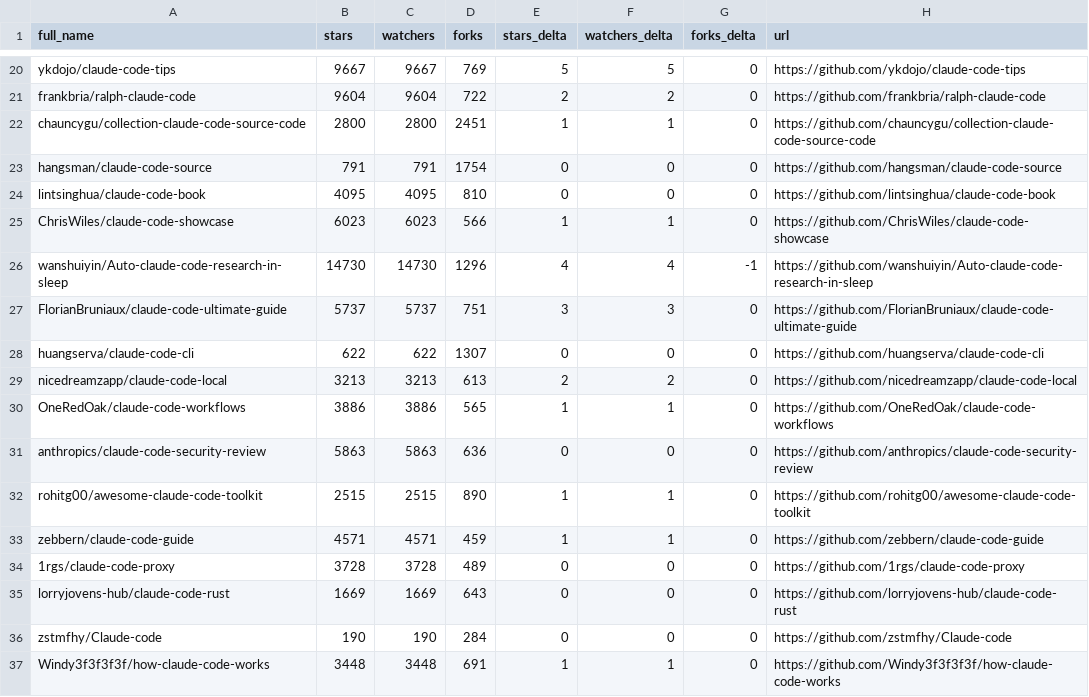
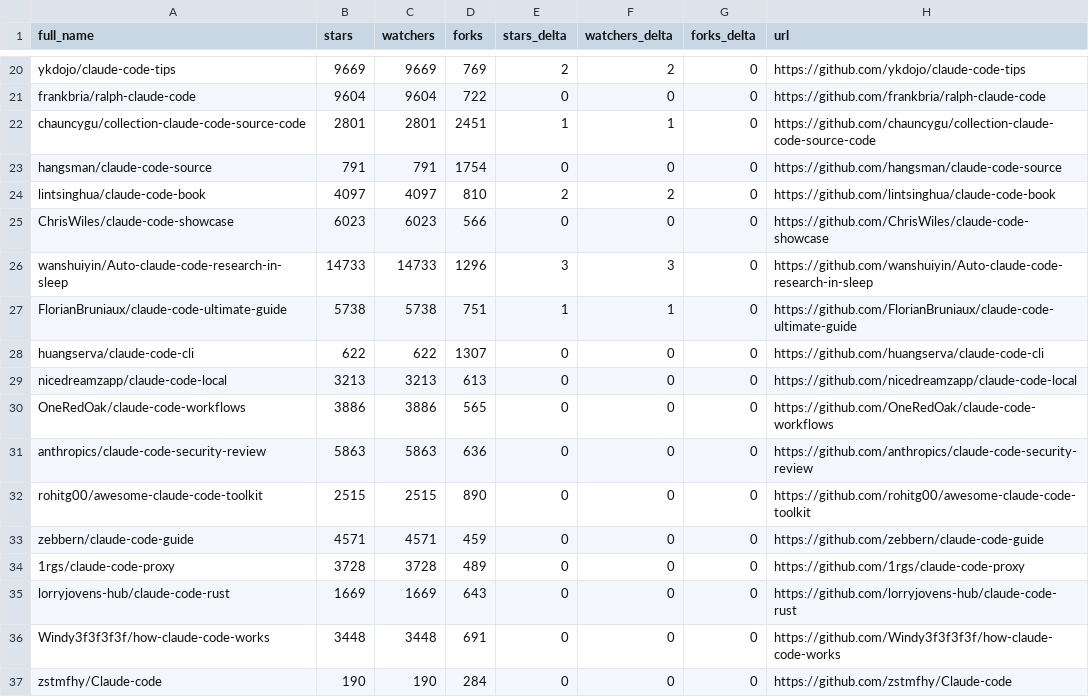
Before and after one commit to MrMoshkovitz/awesome-claude-code, a CSV file: data/repo-ticker.csv, drawn as a sheet; only a part is shown, gaps mark what is left out; removed rows and columns are numbered as before the commit, all else as after; the diff covers the shown part only; the diff names each change by its address in the sheet, - before the commit and + after, or states it on an @@ line.

```diff
--- a/data/repo-ticker.csv
+++ b/data/repo-ticker.csv
-B20 (stars): 9667
+B20 (stars): 9669
-C20 (watchers): 9667
+C20 (watchers): 9669
-E20 (stars_delta): 5
+E20 (stars_delta): 2
-F20 (watchers_delta): 5
+F20 (watchers_delta): 2
-E21 (stars_delta): 2
+E21 (stars_delta): 0
-F21 (watchers_delta): 2
+F21 (watchers_delta): 0
-B22 (stars): 2800
+B22 (stars): 2801
-C22 (watchers): 2800
+C22 (watchers): 2801
-B24 (stars): 4095
+B24 (stars): 4097
-C24 (watchers): 4095
+C24 (watchers): 4097
-E24 (stars_delta): 0
+E24 (stars_delta): 2
-F24 (watchers_delta): 0
+F24 (watchers_delta): 2
-E25 (stars_delta): 1
+E25 (stars_delta): 0
-F25 (watchers_delta): 1
+F25 (watchers_delta): 0
-B26 (stars): 14730
+B26 (stars): 14733
-C26 (watchers): 14730
+C26 (watchers): 14733
-E26 (stars_delta): 4
+E26 (stars_delta): 3
-F26 (watchers_delta): 4
+F26 (watchers_delta): 3
-G26 (forks_delta): -1
+G26 (forks_delta): 0
-B27 (stars): 5737
+B27 (stars): 5738
-C27 (watchers): 5737
+C27 (watchers): 5738
-E27 (stars_delta): 3
+E27 (stars_delta): 1
-F27 (watchers_delta): 3
+F27 (watchers_delta): 1
-E29 (stars_delta): 2
+E29 (stars_delta): 0
-F29 (watchers_delta): 2
+F29 (watchers_delta): 0
-E30 (stars_delta): 1
+E30 (stars_delta): 0
-F30 (watchers_delta): 1
+F30 (watchers_delta): 0
-E32:E33 (stars_delta): 1
+E32:E33 (stars_delta): 0
-F32:F33 (watchers_delta): 1
+F32:F33 (watchers_delta): 0
+row 36: Windy3f3f3f3f/how-claude-code-works | 3448 | 3448 | 691 | 0 | 0 | 0 | https://github.com/Windy3f3f3f3f/how-claude-code-works
-row 37: Windy3f3f3f3f/how-claude-code-works | 3448 | 3448 | 691 | 1 | 1 | 0 | https://github.com/Windy3f3f3f3f/how-claude-code-works
```
Also changed, not shown: 1 added row, 1 removed row, 2 moved rows and 117 edited cells elsewhere in this file, 4 other files.
